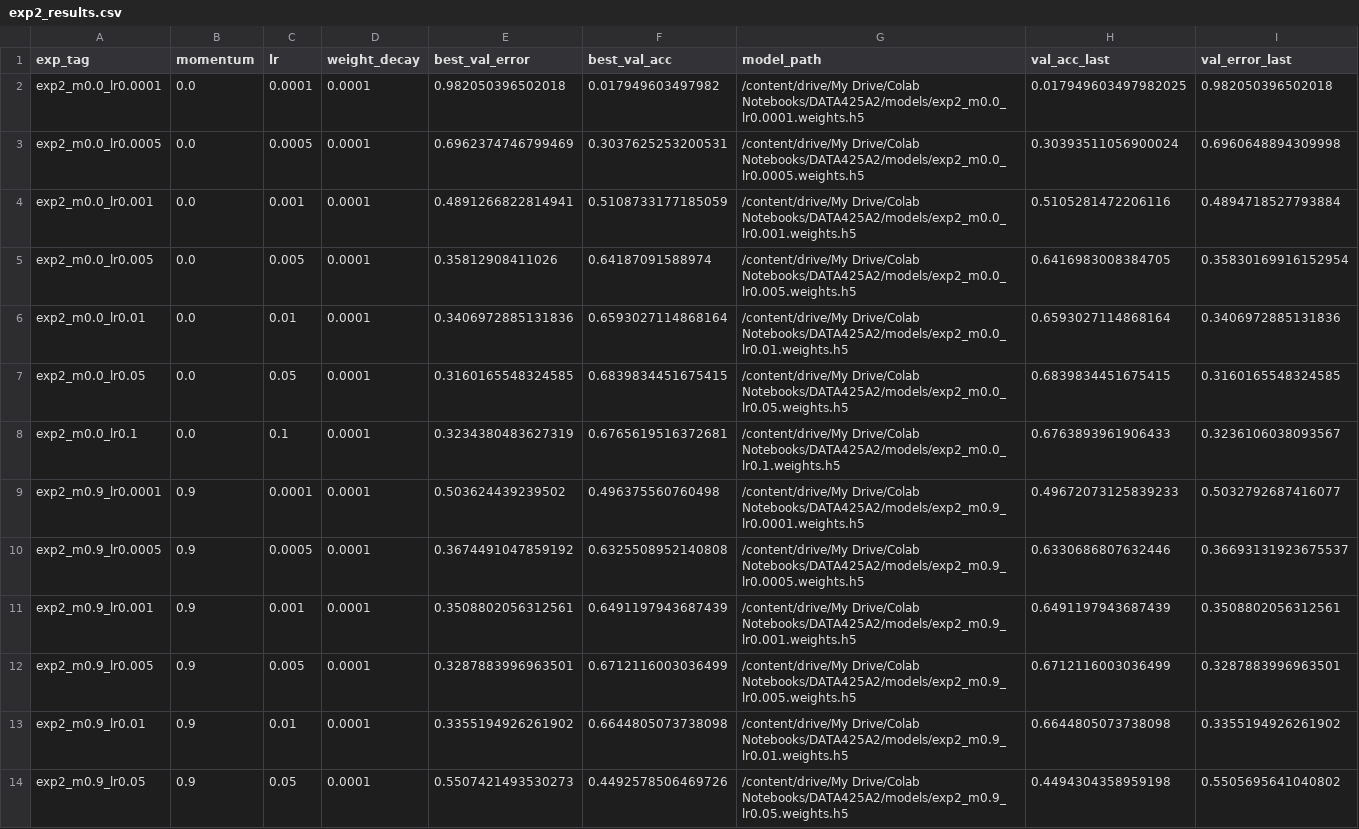
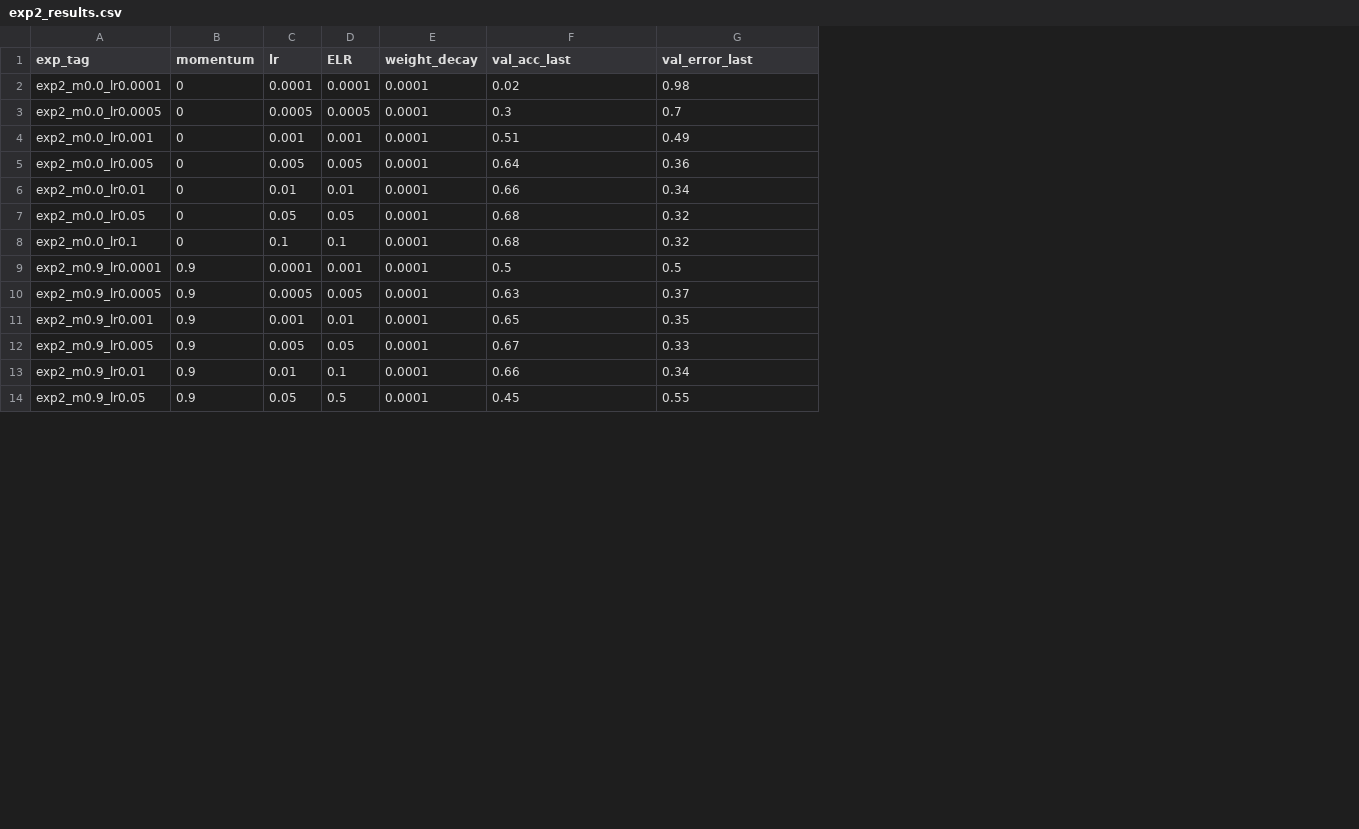
Before and after one commit to 6V836sX/DATA425A2, a CSV file: figures/exp2_results.csv, drawn as a sheet; only a part is shown; removed rows and columns are numbered as before the commit, all else as after; the diff covers the shown part only; the diff names each change by its address in the sheet, - before the commit and + after, or states it on an @@ line.

```diff
--- a/figures/exp2_results.csv
+++ b/figures/exp2_results.csv
+column D (ELR), rows 2-14: 0.0001 | 0.0005 | 0.001 | 0.005 | 0.01 | 0.05 | 0.1 | 0.001 | 0.005 | 0.01 | 0.05 | 0.1 | 0.5
-column E (best_val_error), rows 2-14: 0.982050396502018 | 0.6962374746799469 | 0.4891266822814941 | 0.35812908411026 | 0.3406972885131836 | 0.3160165548324585 | 0.3234380483627319 | 0.503624439239502 | 0.3674491047859192 | 0.3508802056312561 | 0.3287883996963501 | 0.3355194926261902 | 0.5507421493530273
-column F (best_val_acc), rows 2-14: 0.017949603497982 | 0.3037625253200531 | 0.5108733177185059 | 0.64187091588974 | 0.6593027114868164 | 0.6839834451675415 | 0.6765619516372681 | 0.496375560760498 | 0.6325508952140808 | 0.6491197943687439 | 0.6712116003036499 | 0.6644805073738098 | 0.4492578506469726
-column G (model_path), rows 2-14: /content/drive/My Drive/Colab Notebooks/DATA425A2/models/exp2_m0.0_lr0.0001.weights.h5 | /content/drive/My Drive/Colab Notebooks/DATA425A2/models/exp2_m0.0_lr0.0005.weights.h5 | /content/drive/My Drive/Colab Notebooks/DATA425A2/models/exp2_m0.0_lr0.001.weights.h5 | /content/drive/My Drive/Colab Notebooks/DATA425A2/models/exp2_m0.0_lr0.005.weights.h5 | /content/drive/My Drive/Colab Notebooks/DATA425A2/models/exp2_m0.0_lr0.01.weights.h5 | /content/drive/My Drive/Colab Notebooks/DATA425A2/models/exp2_m0.0_lr0.05.weights.h5 | /content/drive/My Drive/Colab Notebooks/DATA425A2/models/exp2_m0.0_lr0.1.weights.h5 | /content/drive/My Drive/Colab Notebooks/DATA425A2/models/exp2_m0.9_lr0.0001.weights.h5 | /content/drive/My Drive/Colab Notebooks/DATA425A2/models/exp2_m0.9_lr0.0005.weights.h5 | /content/drive/My Drive/Colab Notebooks/DATA425A2/models/exp2_m0.9_lr0.001.weights.h5 | /content/drive/My Drive/Colab Notebooks/DATA425A2/models/exp2_m0.9_lr0.005.weights.h5 | /content/drive/My Drive/Colab Notebooks/DATA425A2/models/exp2_m0.9_lr0.01.weights.h5 | /content/drive/My Drive/Colab Notebooks/DATA425A2/models/exp2_m0.9_lr0.05.weights.h5
-B2:B8 (momentum): 0.0
+B2:B8 (momentum): 0
-F2 (val_acc_last): 0.017949603497982025
+F2 (val_acc_last): 0.02
-G2 (val_error_last): 0.982050396502018
+G2 (val_error_last): 0.98
-F3 (val_acc_last): 0.30393511056900024
+F3 (val_acc_last): 0.3
-G3 (val_error_last): 0.6960648894309998
+G3 (val_error_last): 0.7
-F4 (val_acc_last): 0.5105281472206116
+F4 (val_acc_last): 0.51
-G4 (val_error_last): 0.4894718527793884
+G4 (val_error_last): 0.49
-F5 (val_acc_last): 0.6416983008384705
+F5 (val_acc_last): 0.64
-G5 (val_error_last): 0.35830169916152954
+G5 (val_error_last): 0.36
-F6 (val_acc_last): 0.6593027114868164
+F6 (val_acc_last): 0.66
-G6 (val_error_last): 0.3406972885131836
+G6 (val_error_last): 0.34
-F7 (val_acc_last): 0.6839834451675415
+F7 (val_acc_last): 0.68
-G7 (val_error_last): 0.3160165548324585
+G7 (val_error_last): 0.32
-F8 (val_acc_last): 0.6763893961906433
+F8 (val_acc_last): 0.68
-G8 (val_error_last): 0.3236106038093567
+G8 (val_error_last): 0.32
-F9 (val_acc_last): 0.49672073125839233
+F9 (val_acc_last): 0.5
-G9 (val_error_last): 0.5032792687416077
+G9 (val_error_last): 0.5
-F10 (val_acc_last): 0.6330686807632446
+F10 (val_acc_last): 0.63
-G10 (val_error_last): 0.36693131923675537
+G10 (val_error_last): 0.37
-F11 (val_acc_last): 0.6491197943687439
+F11 (val_acc_last): 0.65
-G11 (val_error_last): 0.3508802056312561
+G11 (val_error_last): 0.35
-F12 (val_acc_last): 0.6712116003036499
+F12 (val_acc_last): 0.67
-G12 (val_error_last): 0.3287883996963501
+G12 (val_error_last): 0.33
-F13 (val_acc_last): 0.6644805073738098
+F13 (val_acc_last): 0.66
-G13 (val_error_last): 0.3355194926261902
+G13 (val_error_last): 0.34
-F14 (val_acc_last): 0.4494304358959198
+F14 (val_acc_last): 0.45
-G14 (val_error_last): 0.5505695641040802
+G14 (val_error_last): 0.55
```
Also changed, not shown: 2 edited cells elsewhere in this file, figures/exp1_results.csv.
